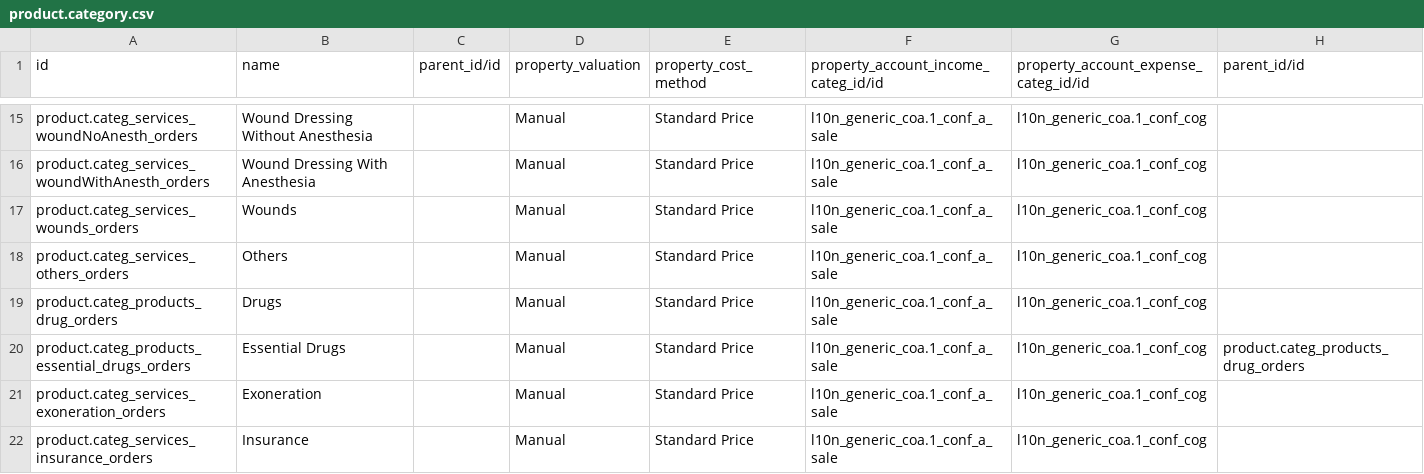
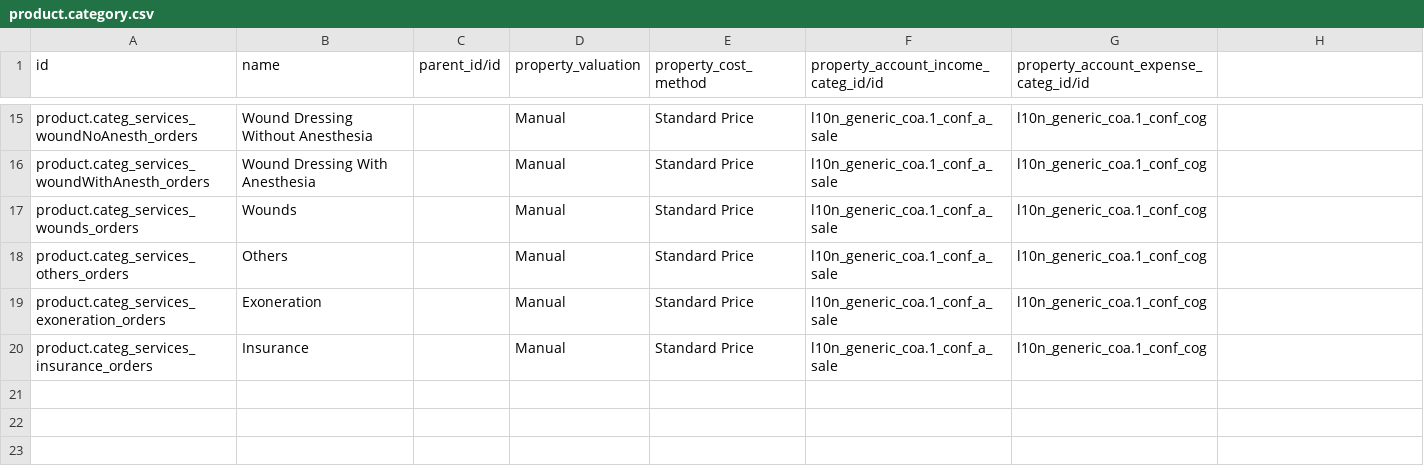
Before and after one commit to mekomsolutions/odoo-config-c2c, a CSV file: configuration/product_category/product.category.csv, drawn as a sheet; only a part is shown, gaps mark what is left out; the diff names each change by its address in the sheet, - before the commit and + after, or states it on an @@ line.

```diff
--- a/configuration/product_category/product.category.csv
+++ b/configuration/product_category/product.category.csv
-H1: parent_id/id
+H1: (empty)
-row 19: product.categ_products_drug_orders | Drugs |  | Manual | Standard Price | l10n_generic_coa.1_conf_a_sale | l10n_generic_coa.1_conf_cog
-row 20: product.categ_products_essential_drugs_orders | Essential Drugs |  | Manual | Standard Price | l10n_generic_coa.1_conf_a_sale | l10n_generic_coa.1_conf_cog | product.categ_products_drug_orders
```
Also changed, not shown: 1 other file.
